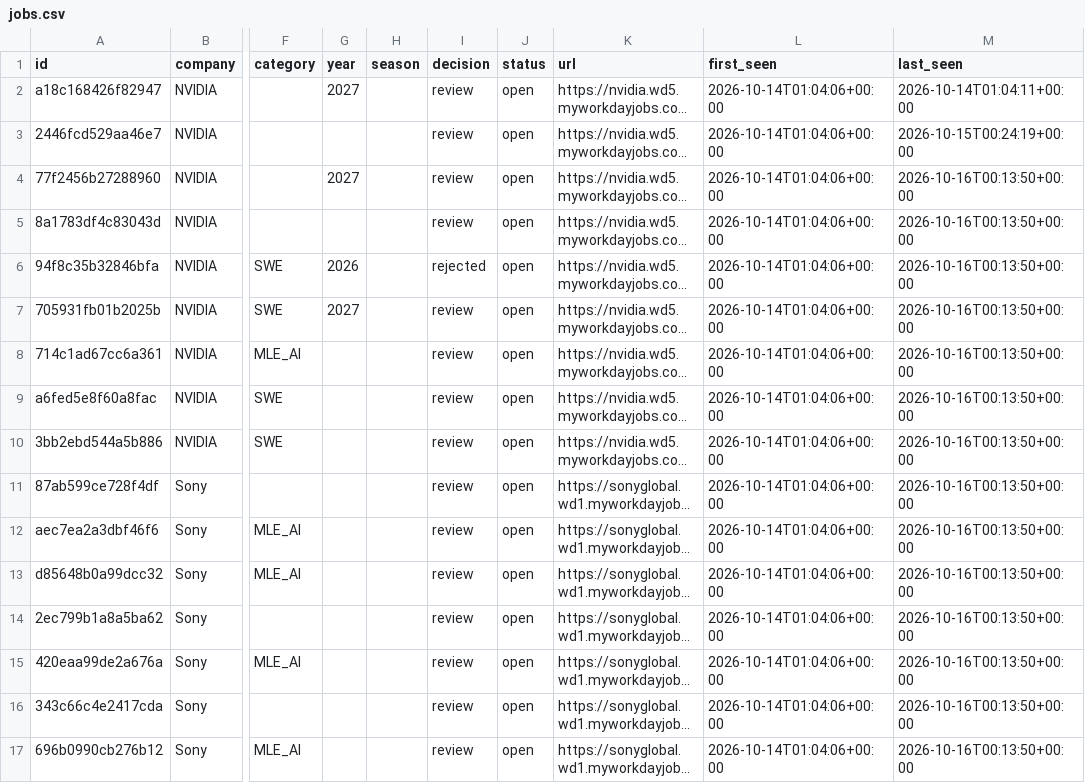
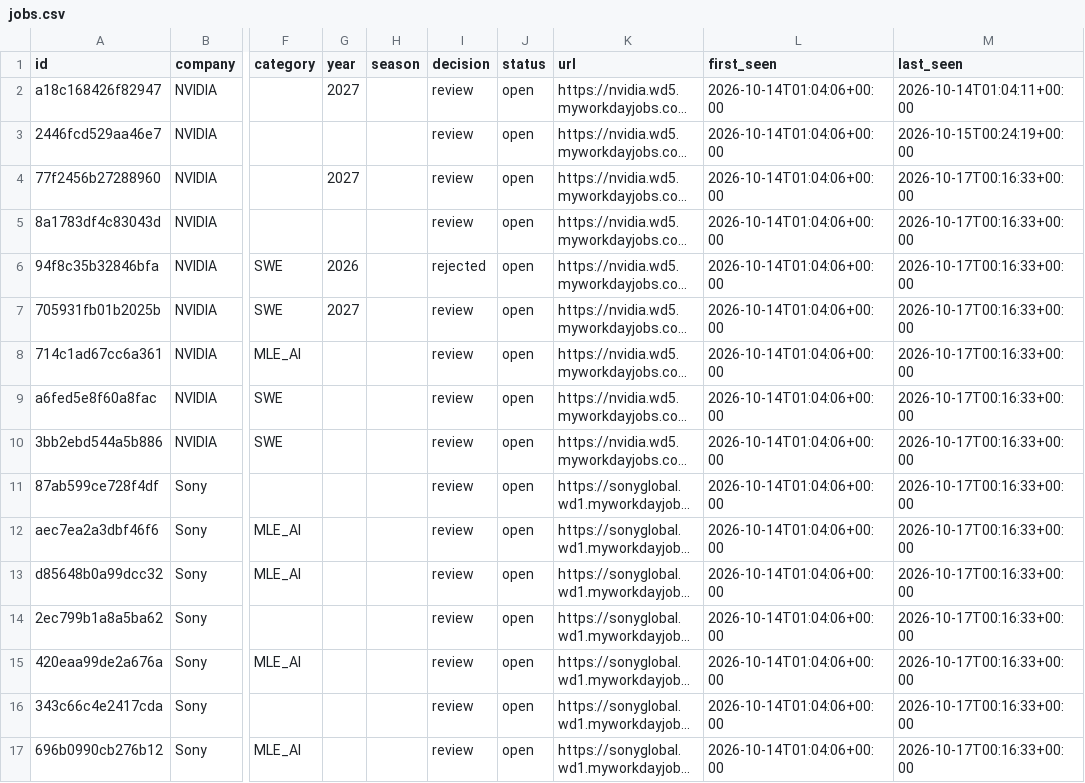
Before and after one commit to bch9248/jata-radar, a CSV file: data/jobs.csv, drawn as a sheet; only a part is shown, gaps mark what is left out; long unchanged cells end in …; the diff covers the shown part only; the diff names each change by its address in the sheet, - before the commit and + after, or states it on an @@ line.

```diff
--- a/data/jobs.csv
+++ b/data/jobs.csv
-M4:M17 (last_seen): 2026-10-16T00:13:50+00:00
+M4:M17 (last_seen): 2026-10-17T00:16:33+00:00
```
Also changed, not shown: 1 added row and 64 edited cells elsewhere in this file, 5 other files.
